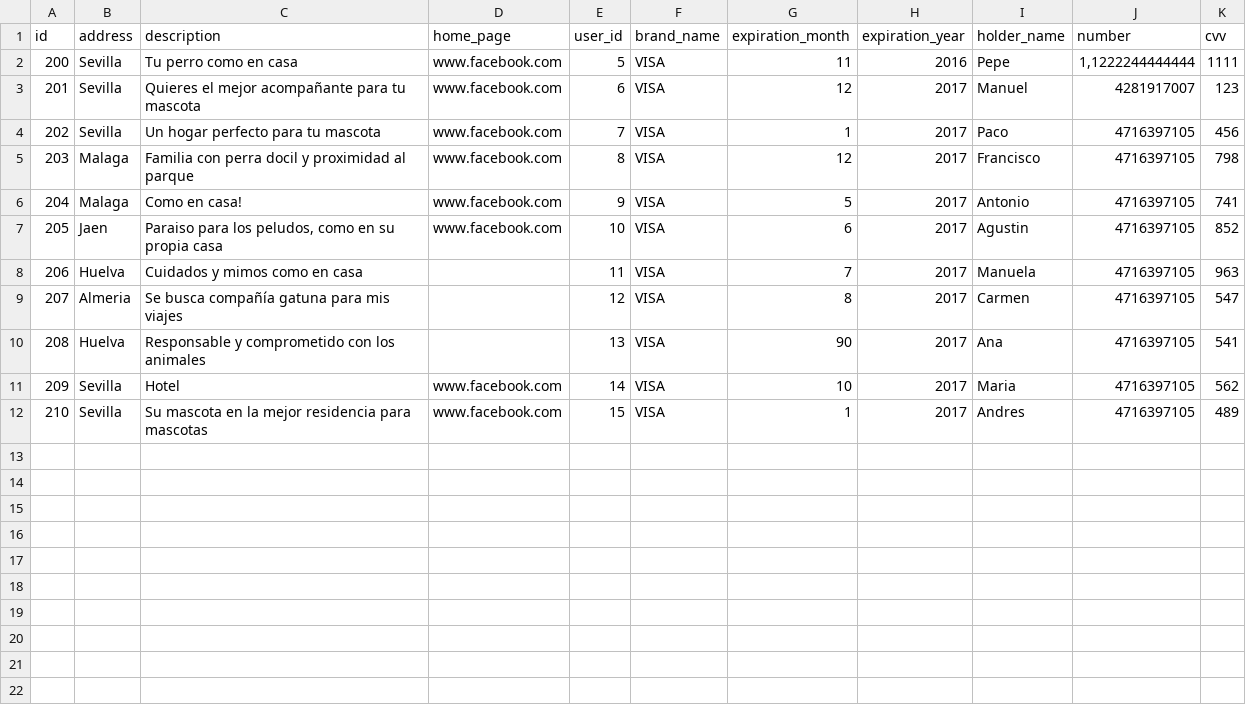
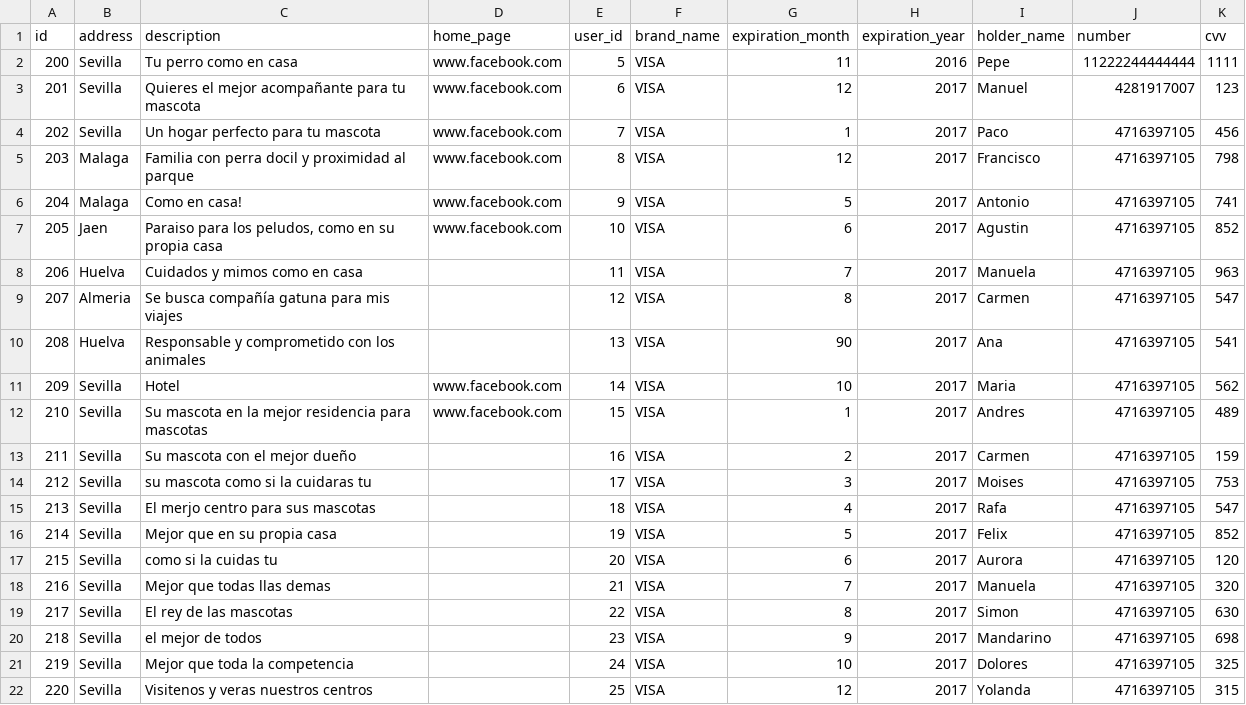
Before and after one commit to ISPP/petcare, a CSV file: src/main/resources/config/liquibase/customer.csv, drawn as a sheet.

Commit message:
ADD: customer.csv more entities, booking, comment, company, message, messageFolder,pet, pet_shipper,pet_sitter,place,review,supplier,trip,vehicle

```diff
--- a/src/main/resources/config/liquibase/customer.csv
+++ b/src/main/resources/config/liquibase/customer.csv
@@ -1,3 +1,3 @@
 id;address;description;home_page;user_id;brand_name;expiration_month;expiration_year;holder_name;number;cvv
-200;Sevilla;Tu perro como en casa;www.facebook.com;5;VISA;11;2016;Pepe;1,1222244444444;1111
+200;Sevilla;Tu perro como en casa;www.facebook.com;5;VISA;11;2016;Pepe;11222244444444;1111
 201;Sevilla;Quieres el mejor acompañante para tu mascota;www.facebook.com;6;VISA;12;2017;Manuel;4281917007;123
@@ -12 +12,11 @@ id;address;description;home_page;user_id;brand_name;expiration_month;expiration_
 210;Sevilla;Su mascota en la mejor residencia para mascotas;www.facebook.com;15;VISA;1;2017;Andres;4716397105;489
+211;Sevilla;Su mascota con el mejor dueño;;16;VISA;2;2017;Carmen;4716397105;159
+212;Sevilla;su mascota como si la cuidaras tu;;17;VISA;3;2017;Moises;4716397105;753
+213;Sevilla;El merjo centro para sus mascotas;;18;VISA;4;2017;Rafa;4716397105;547
+214;Sevilla;Mejor que en su propia casa;;19;VISA;5;2017;Felix;4716397105;852
+215;Sevilla;como si la cuidas tu;;20;VISA;6;2017;Aurora;4716397105;120
+216;Sevilla;Mejor que todas llas demas;;21;VISA;7;2017;Manuela;4716397105;320
+217;Sevilla;El rey de las mascotas;;22;VISA;8;2017;Simon;4716397105;630
+218;Sevilla;el mejor de todos;;23;VISA;9;2017;Mandarino;4716397105;698
+219;Sevilla;Mejor que toda la competencia;;24;VISA;10;2017;Dolores;4716397105;325
+220;Sevilla;Visitenos y veras nuestros centros;;25;VISA;12;2017;Yolanda;4716397105;315
```
Also changed, not shown: src/main/resources/config/liquibase/users.csv, 16 other files.
